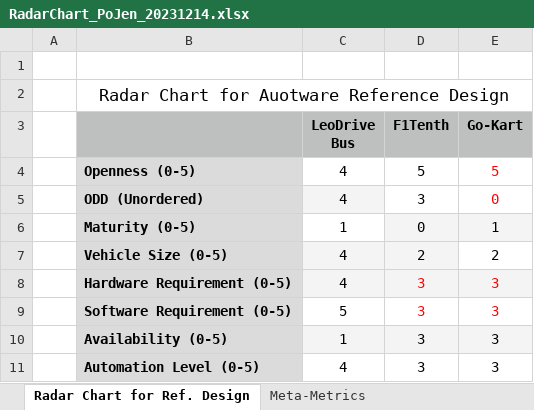
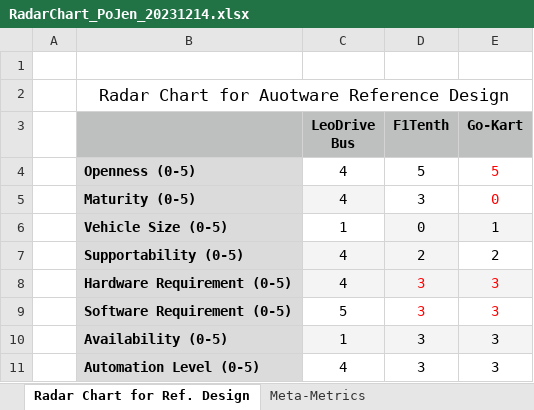
Before and after one commit to autowarefoundation/RefDesignWG, an Excel workbook: doc/ExampleDesign/AWFExampleDesign/RadarChart_PoJen_20231214.xlsx, sheet Radar Chart for Ref. Design, drawn as a sheet; values as stored, in another font and other column widths than the file's, no borders; charts and pictures not drawn; the diff names each change by its address in the sheet, - before the commit and + after, or states it on an @@ line.

```diff
--- a/doc/ExampleDesign/AWFExampleDesign/RadarChart_PoJen_20231214.xlsx (sheet Radar Chart for Ref. Design)
+++ b/doc/ExampleDesign/AWFExampleDesign/RadarChart_PoJen_20231214.xlsx (sheet Radar Chart for Ref. Design)
-B5: ODD (Unordered)
+B5: Maturity (0-5)
-B6: Maturity (0-5)
+B6: Vehicle Size (0-5)
-B7: Vehicle Size (0-5)
+B7: Supportability (0-5)
```
Also changed, not shown: charts or pictures, doc/ExampleDesign/AWFExampleDesign/RadarChart.xlsx.
